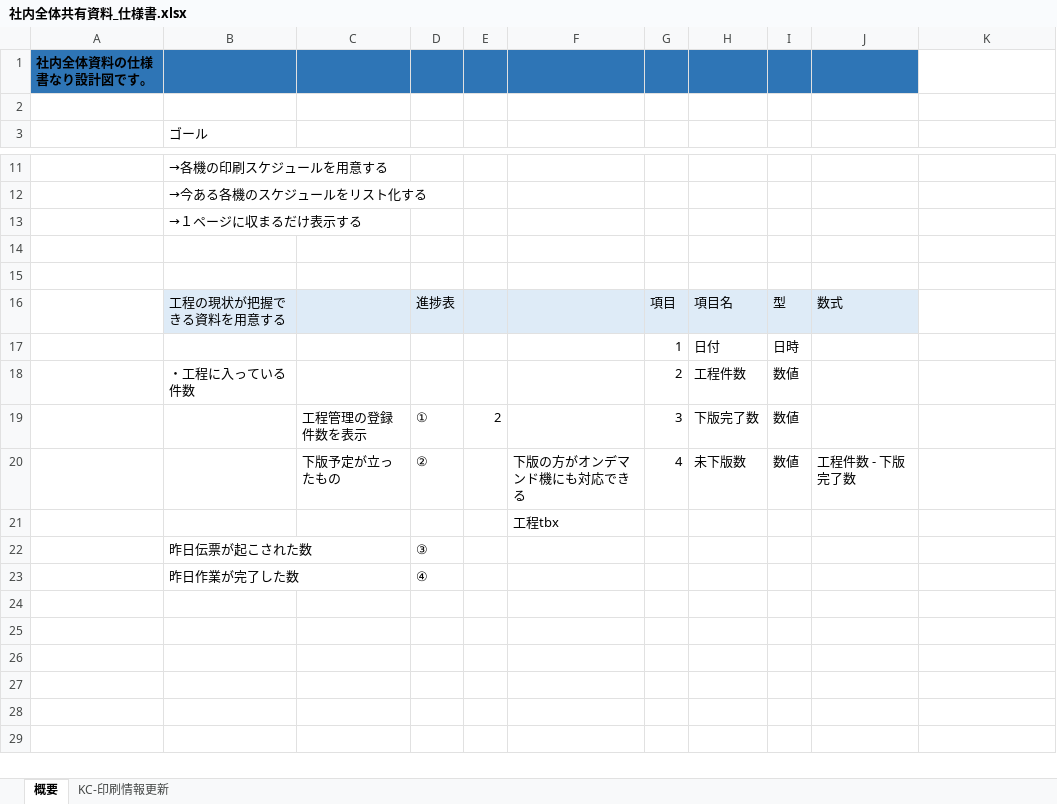
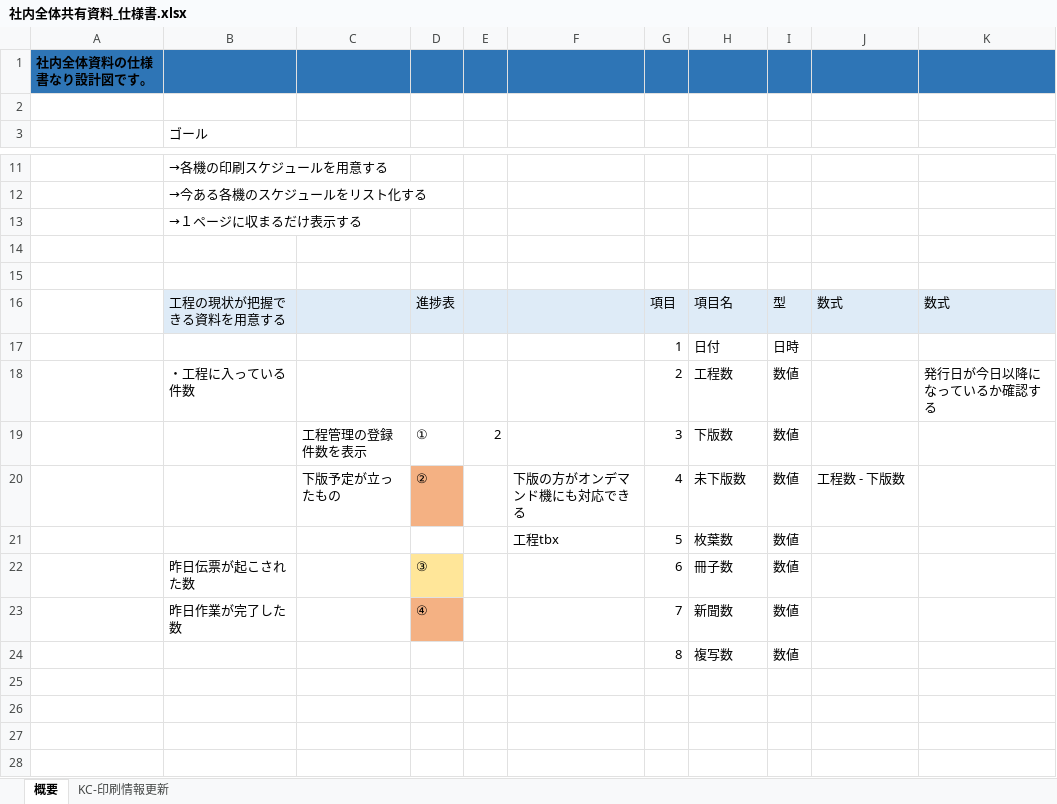
Before and after one commit to yamatojiy/ShimodaPrint, an Excel workbook: 工程管理/K-社内全体共有用資料/社内全体共有資料_仕様書.xlsx, sheet 概要, drawn as a sheet; only a part is shown, gaps mark what is left out; the shorter side is filled out with more unchanged rows; values as stored, in another font and other column widths than the file's, no borders; charts and pictures not drawn; removed rows and columns are numbered as before the commit, all else as after; the diff names each change by its address in the sheet, - before the commit and + after, or states it on an @@ line.

```diff
--- a/工程管理/K-社内全体共有用資料/社内全体共有資料_仕様書.xlsx (sheet 概要)
+++ b/工程管理/K-社内全体共有用資料/社内全体共有資料_仕様書.xlsx (sheet 概要)
-K1 fill: none
+K1 fill: #2E75B6
-K16: (empty)
+K16: 数式
-K16 fill: none
+K16 fill: #DEEBF7
-H18: 工程件数
+H18: 工程数
-K18: (empty)
+K18: 発行日が今日以降になっているか確認する
-H19: 下版完了数
+H19: 下版数
-D20 fill: none
+D20 fill: #F4B183
-J20: 工程件数 - 下版完了数
+J20: 工程数 - 下版数
-row 21:  |  |  |  |  | 工程tbx
-row 22:  | 昨日伝票が起こされた数 |  | ③
-row 23:  | 昨日作業が完了した数 |  | ④
-row 21: (empty)
+row 21:  |  |  |  |  | 工程tbx | 5 | 枚葉数 | 数値
+row 22:  | 昨日伝票が起こされた数 |  | ③ |  |  | 6 | 冊子数 | 数値
+row 23:  | 昨日作業が完了した数 |  | ④ |  |  | 7 | 新聞数 | 数値
+row 24:  |  |  |  |  |  | 8 | 複写数 | 数値
```
Also changed, not shown: charts or pictures, 16 other files.
